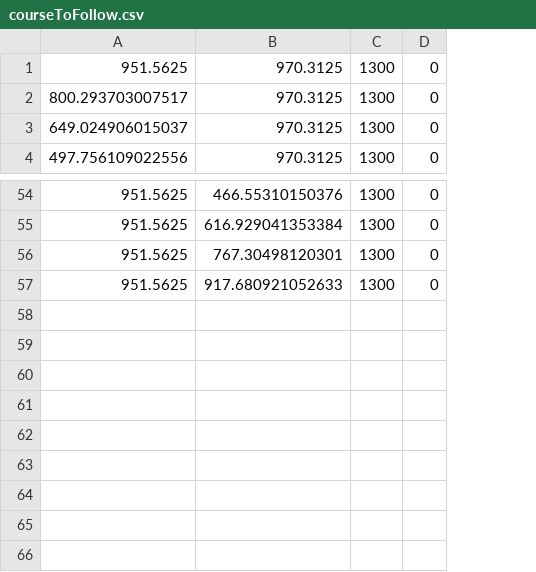
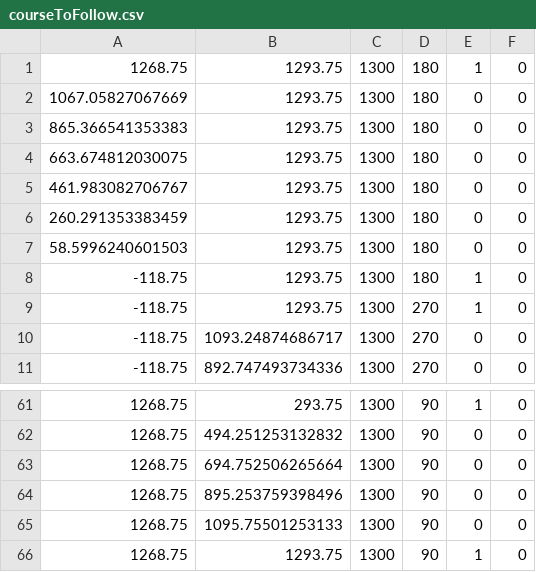
Before and after one commit to peterkrull/EIT5-B2-209-Autonomous-Drone, a CSV file: dev-tools/Course_development/courseToFollow.csv, drawn as a sheet; only a part is shown, gaps mark what is left out; removed rows and columns are numbered as before the commit, all else as after; the diff names each change by its address in the sheet, - before the commit and + after, or states it on an @@ line.

```diff
--- a/dev-tools/Course_development/courseToFollow.csv
+++ b/dev-tools/Course_development/courseToFollow.csv
-column A, rows 1-4: 951.5625 | 800.293703007517 | 649.024906015037 | 497.756109022556; rows 54-57: all 951.5625
-column B, rows 1-4: all 970.3125; rows 54-57: 466.55310150376 | 616.929041353384 | 767.30498120301 | 917.680921052633
+column A, rows 8-11: all -118.75; rows 61-64: all 1268.75
+column B, rows 8-11: 1293.75 | 1293.75 | 1093.24874686717 | 892.747493734336; rows 61-64: 293.75 | 494.251253132832 | 694.752506265664 | 895.253759398496
+column D, rows 8-11: 180 | 270 | 270 | 270; rows 61-64: all 90
+column E, rows 8-11: 1 | 1 | 0 | 0; rows 61-64: 1 | 0 | 0 | 0
+row 1: 1268.75 | 1293.75 | 1300 | 180 | 1 | 0
+row 2: 1067.05827067669 | 1293.75 | 1300 | 180 | 0 | 0
+row 3: 865.366541353383 | 1293.75 | 1300 | 180 | 0 | 0
+row 4: 663.674812030075 | 1293.75 | 1300 | 180 | 0 | 0
+row 5: 461.983082706767 | 1293.75 | 1300 | 180 | 0 | 0
+row 6: 260.291353383459 | 1293.75 | 1300 | 180 | 0 | 0
+row 7: 58.5996240601503 | 1293.75 | 1300 | 180 | 0 | 0
+row 65: 1268.75 | 1095.75501253133 | 1300 | 90 | 0 | 0
+row 66: 1268.75 | 1293.75 | 1300 | 90 | 1 | 0
```
Also changed, not shown: dev-tools/Course_development/courseDescriptionHD.csv, 3 other files.
